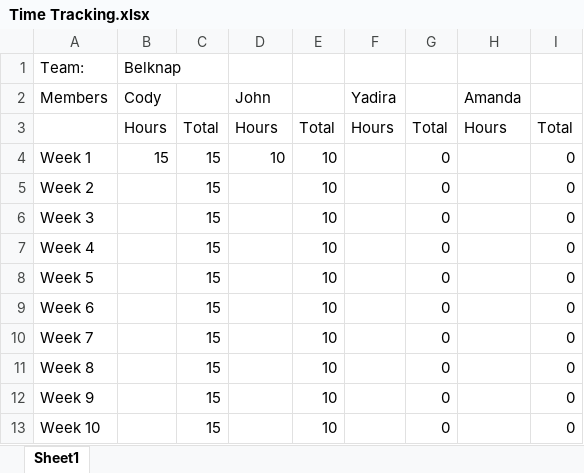
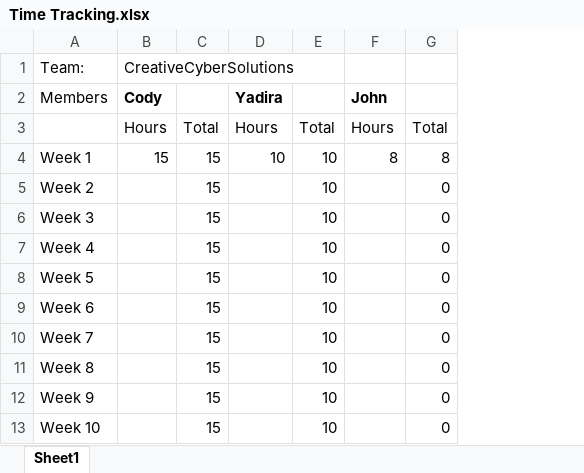
Before and after one commit to insidmal/CCS-Capstone, an Excel workbook: Docs/Time Tracking.xlsx, sheet Sheet1, drawn as a sheet; values as stored, in another font and other column widths than the file's, no borders; the diff names each change by its address in the sheet, - before the commit and + after, or states it on an @@ line.

Commit message:
time track wk1

```diff
--- a/Docs/Time Tracking.xlsx (sheet Sheet1)
+++ b/Docs/Time Tracking.xlsx (sheet Sheet1)
-column H (Amanda), row 3: Hours
-column I, rows 3-13: Total | 0 | 0 | 0 | 0 | 0 | 0 | 0 | 0 | 0 | 0
-B1 (Cody): Belknap
+B1 (Cody): CreativeCyberSolutions
-B2 bold: off
+B2 bold: on
-D2: John
+D2: Yadira
-D2 bold: off
+D2 bold: on
-F2: Yadira
+F2: John
-F2 bold: off
+F2 bold: on
-F4 (John): (empty)
+F4 (John): 8
-G4: 0
+G4: 8
```
